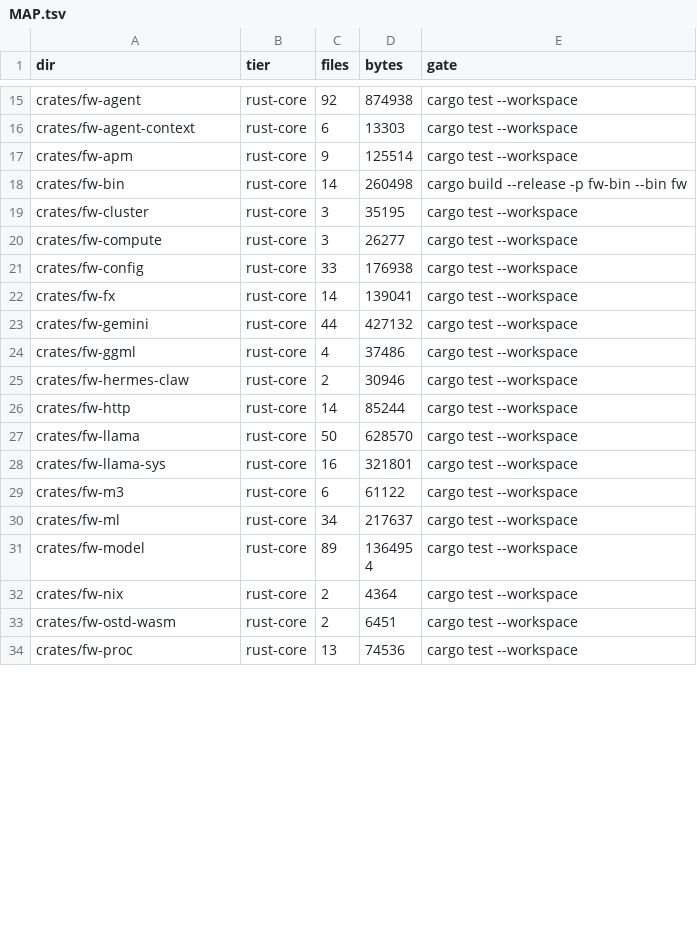
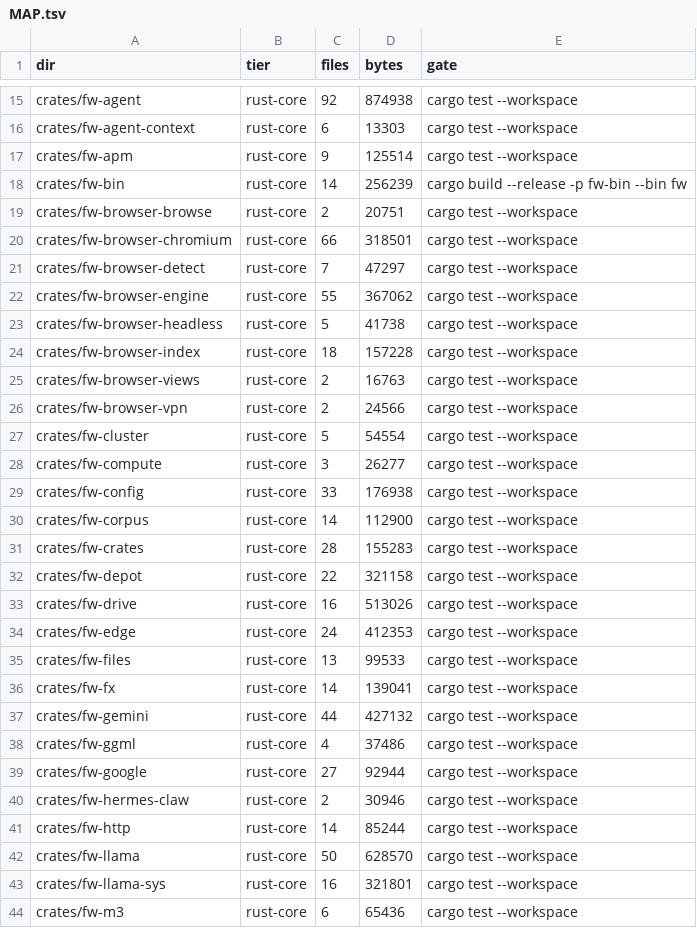
Before and after one commit to aphrody-labs/fw, a TSV file: MAP.tsv, drawn as a sheet; only a part is shown, gaps mark what is left out; the shorter side is filled out with more unchanged rows; the diff covers the shown part only.

Commit message:
chore: MAP.tsv regenerated (cargo xtask map) with crates/fw-crates

```diff
--- a/MAP.tsv
+++ b/MAP.tsv
@@ -17,6 +17,20 @@ crates/fw-agent-context	rust-core	6	13303	cargo test --workspace
 crates/fw-apm	rust-core	9	125514	cargo test --workspace
-crates/fw-bin	rust-core	14	260498	cargo build --release -p fw-bin --bin fw
-crates/fw-cluster	rust-core	3	35195	cargo test --workspace
+crates/fw-bin	rust-core	14	256239	cargo build --release -p fw-bin --bin fw
+crates/fw-browser-browse	rust-core	2	20751	cargo test --workspace
+crates/fw-browser-chromium	rust-core	66	318501	cargo test --workspace
+crates/fw-browser-detect	rust-core	7	47297	cargo test --workspace
+crates/fw-browser-engine	rust-core	55	367062	cargo test --workspace
+crates/fw-browser-headless	rust-core	5	41738	cargo test --workspace
+crates/fw-browser-index	rust-core	18	157228	cargo test --workspace
+crates/fw-browser-views	rust-core	2	16763	cargo test --workspace
+crates/fw-browser-vpn	rust-core	2	24566	cargo test --workspace
+crates/fw-cluster	rust-core	5	54554	cargo test --workspace
 crates/fw-compute	rust-core	3	26277	cargo test --workspace
 crates/fw-config	rust-core	33	176938	cargo test --workspace
+crates/fw-corpus	rust-core	14	112900	cargo test --workspace
+crates/fw-crates	rust-core	28	155283	cargo test --workspace
+crates/fw-depot	rust-core	22	321158	cargo test --workspace
+crates/fw-drive	rust-core	16	513026	cargo test --workspace
+crates/fw-edge	rust-core	24	412353	cargo test --workspace
+crates/fw-files	rust-core	13	99533	cargo test --workspace
 crates/fw-fx	rust-core	14	139041	cargo test --workspace
@@ -24,2 +38,3 @@ crates/fw-gemini	rust-core	44	427132	cargo test --workspace
 crates/fw-ggml	rust-core	4	37486	cargo test --workspace
+crates/fw-google	rust-core	27	92944	cargo test --workspace
 crates/fw-hermes-claw	rust-core	2	30946	cargo test --workspace
@@ -28,2 +43,2 @@ crates/fw-llama	rust-core	50	628570	cargo test --workspace
 crates/fw-llama-sys	rust-core	16	321801	cargo test --workspace
-crates/fw-m3	rust-core	6	61122	cargo test --workspace
+crates/fw-m3	rust-core	6	65436	cargo test --workspace
```
Also changed, not shown: 1 added row, 1 removed row and 22 edited cells elsewhere in this file.
